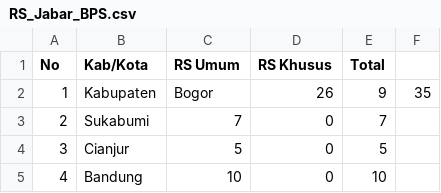
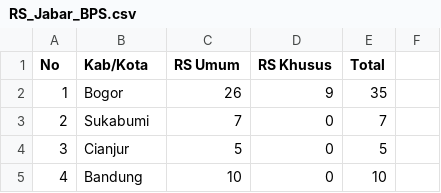
Before and after one commit to hary-hardian/Epidemiologi-Spasial, a CSV file: RS_Jabar_BPS.csv, drawn as a sheet; only a part is shown.

Commit message:
Update RS_Jabar_BPS.csv

```diff
--- a/RS_Jabar_BPS.csv
+++ b/RS_Jabar_BPS.csv
@@ -1,3 +1,3 @@
 No,Kab/Kota,RS Umum,RS Khusus,Total
-1,Kabupaten,Bogor,26,9,35
+1,Bogor,26,9,35
 2,Sukabumi,7,0,7
```
